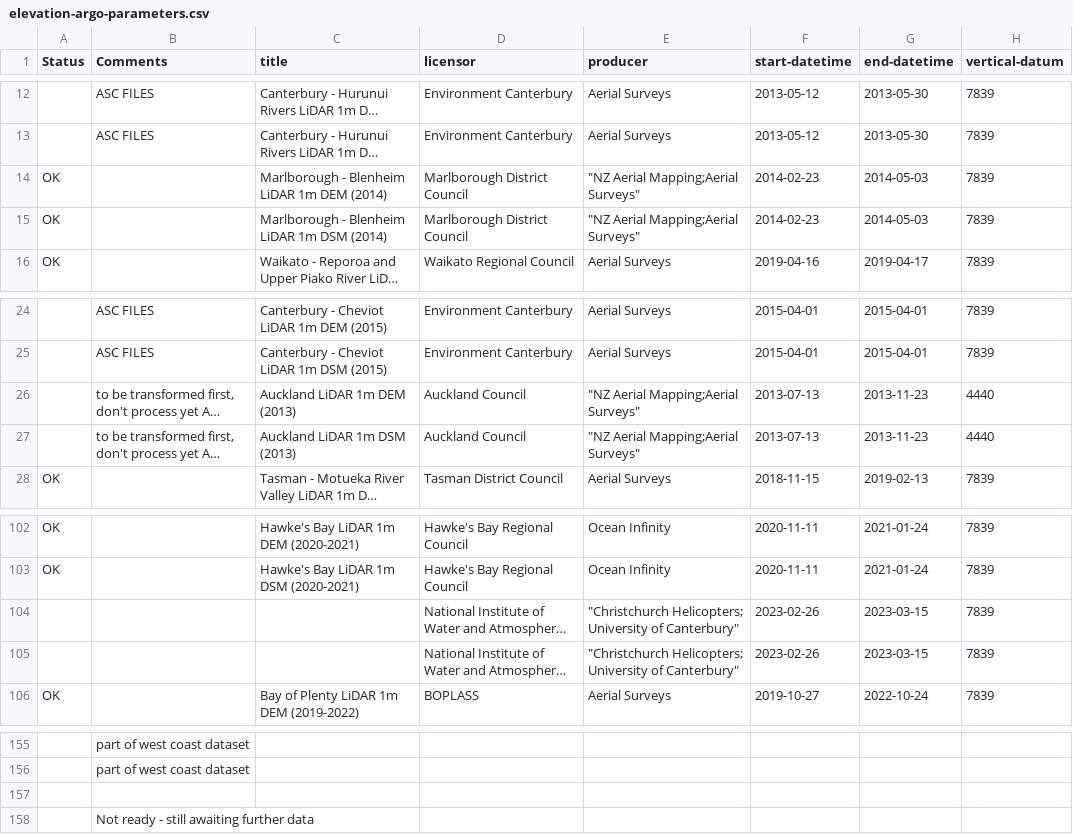
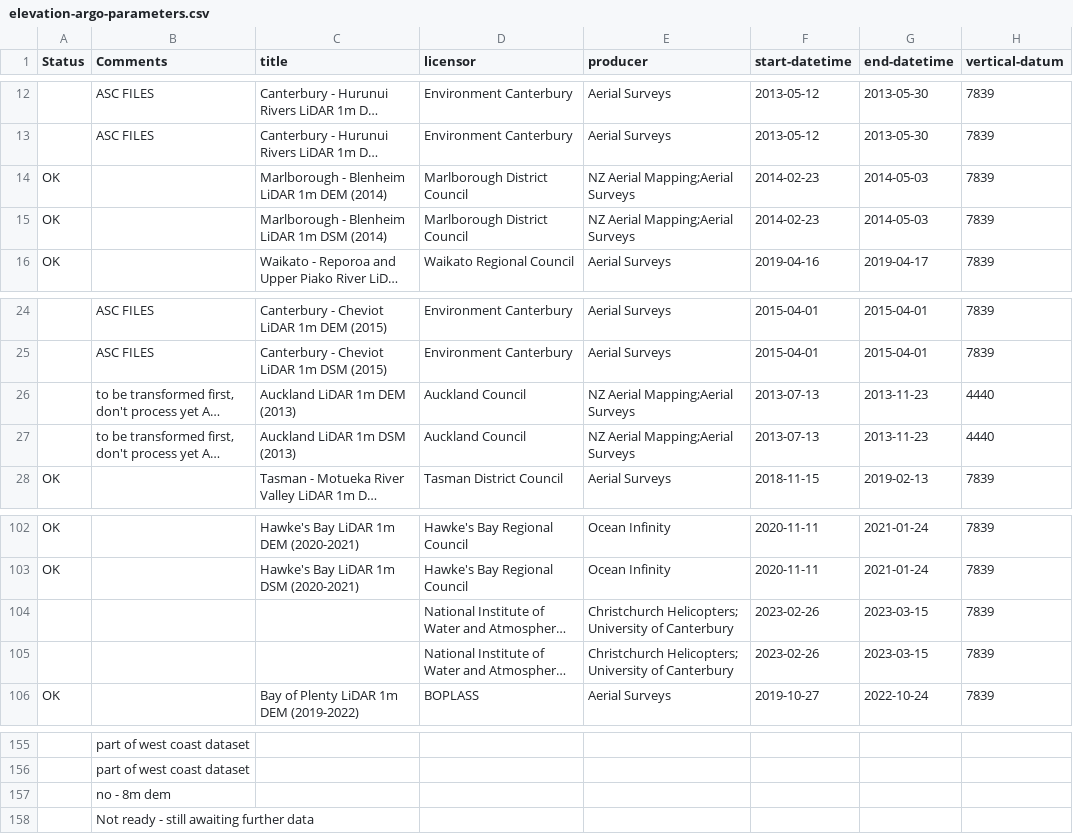
Before and after one commit to linz/topo-workflows, a CSV file: tools/data/elevation-argo-parameters.csv, drawn as a sheet; only a part is shown, gaps mark what is left out; long unchanged cells end in …; the diff names each change by its address in the sheet, - before the commit and + after, or states it on an @@ line.

Commit message:
fix: updated csv

```diff
--- a/tools/data/elevation-argo-parameters.csv
+++ b/tools/data/elevation-argo-parameters.csv
-E14:E15 (producer): "NZ Aerial Mapping;Aerial Surveys"
+E14:E15 (producer): NZ Aerial Mapping;Aerial Surveys
-E26:E27 (producer): "NZ Aerial Mapping;Aerial Surveys"
+E26:E27 (producer): NZ Aerial Mapping;Aerial Surveys
-E104:E105 (producer): "Christchurch Helicopters; University of Canterbury"
+E104:E105 (producer): Christchurch Helicopters; University of Canterbury
-B157 (Comments): (empty)
+B157 (Comments): no - 8m dem
```
